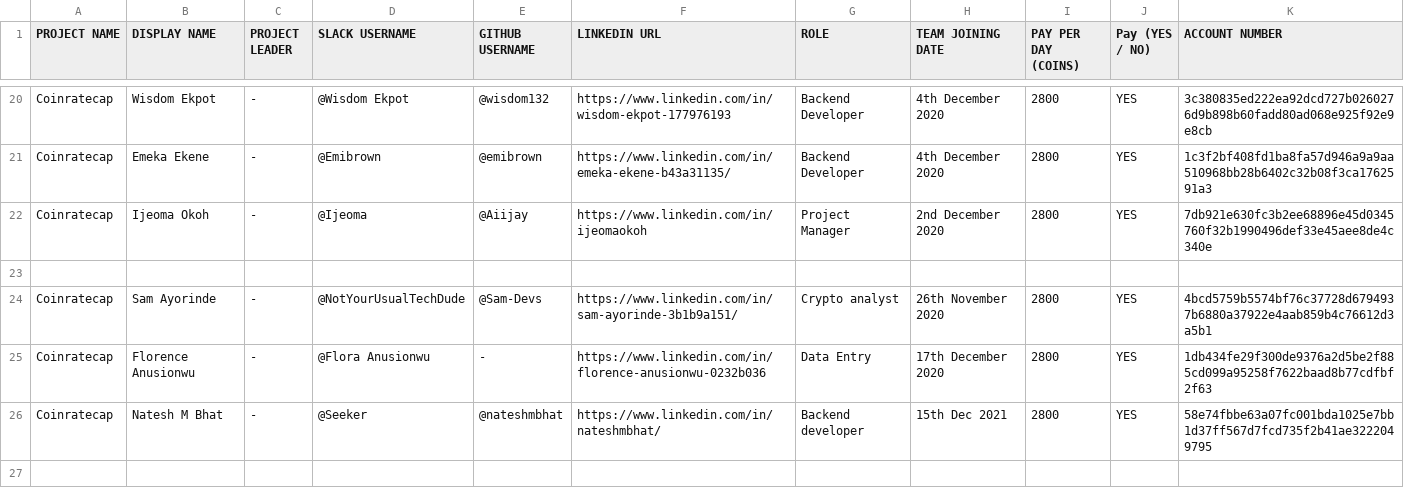
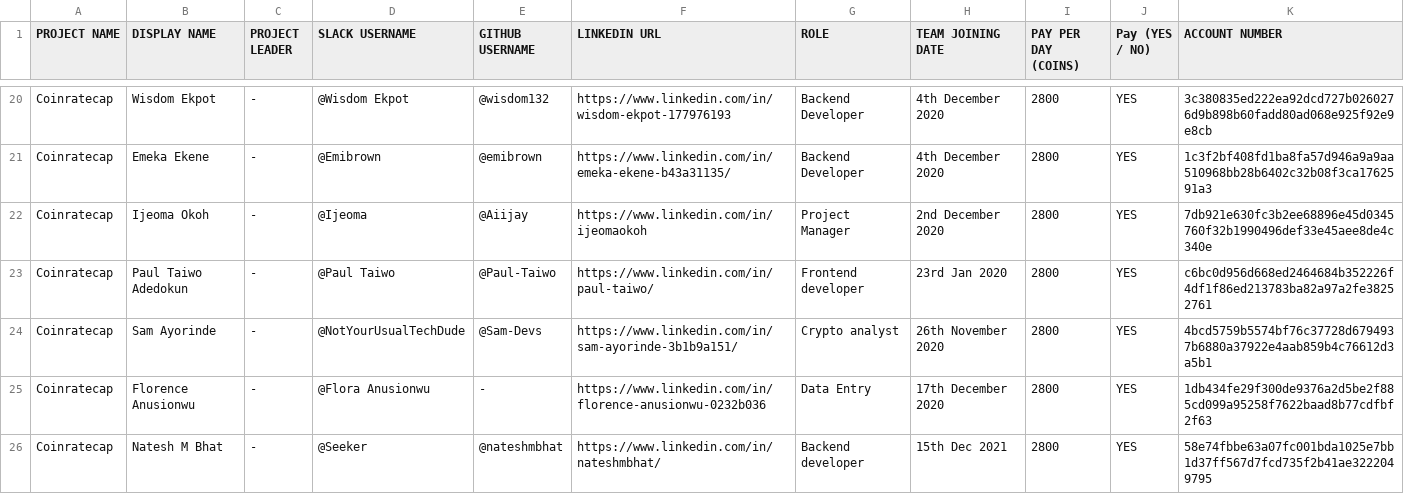
Before and after one commit to thenewboston-blockchain/Projects, a CSV file: CSVs/project-teams.csv, drawn as a sheet; only a part is shown, gaps mark what is left out; the shorter side is filled out with more unchanged rows.

Commit message:
Update project-teams.csv
Added new frontend developer Paul Taiwo

```diff
--- a/CSVs/project-teams.csv
+++ b/CSVs/project-teams.csv
@@ -22,3 +22,3 @@ Coinratecap,Emeka Ekene,-,@Emibrown,@emibrown,https://www.linkedin.com/in/emeka-
 Coinratecap,Ijeoma Okoh,-,@Ijeoma,@Aiijay,https://www.linkedin.com/in/ijeomaokoh,Project Manager,2nd December 2020,2800,YES,7db921e630fc3b2ee68896e45d0345760f32b1990496def33e45aee8de4c340e
-
+Coinratecap,Paul Taiwo Adedokun,-,@Paul Taiwo,@Paul-Taiwo,https://www.linkedin.com/in/paul-taiwo/,Frontend developer,23rd Jan 2020,2800,YES,c6bc0d956d668ed2464684b352226f4df1f86ed213783ba82a97a2fe38252761
 Coinratecap,Sam Ayorinde,-,@NotYourUsualTechDude,@Sam-Devs,https://www.linkedin.com/in/sam-ayorinde-3b1b9a151/,Crypto analyst,26th November 2020,2800,YES,4bcd5759b5574bf76c37728d6794937b6880a37922e4aab859b4c76612d3a5b1
```
